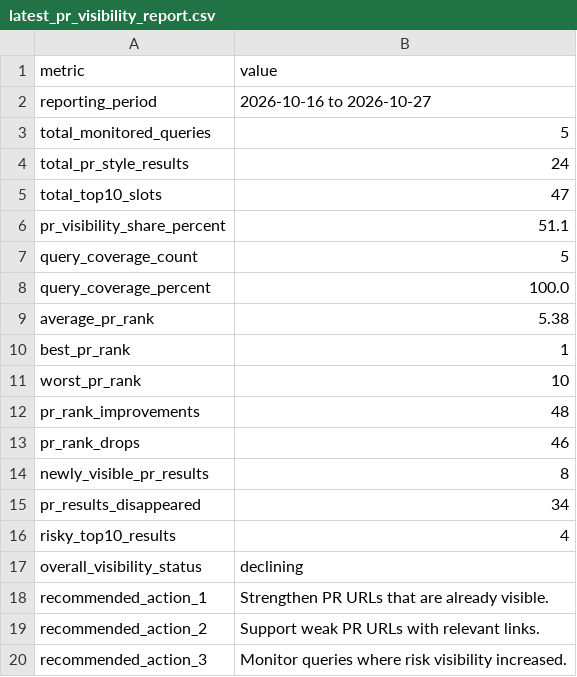
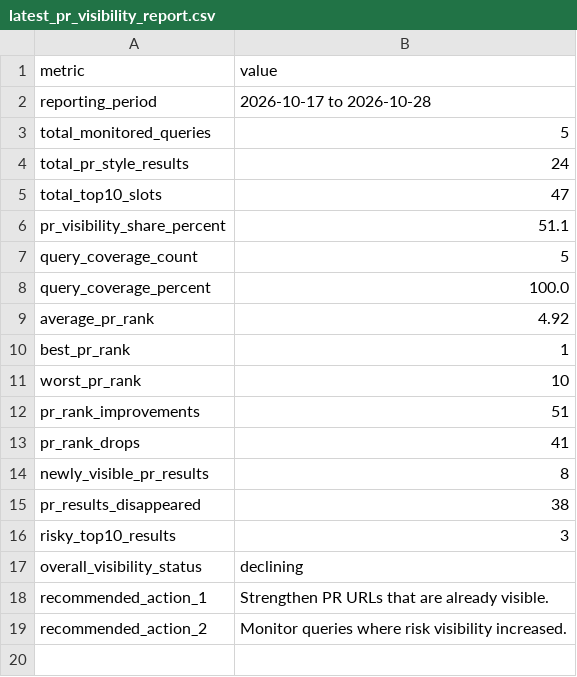
Before and after one commit to evgeniy-zelenyiy/serp-monitor-D, a CSV file: docs/reports/pr_visibility/latest_pr_visibility_report.csv, drawn as a sheet.

```diff
--- a/docs/reports/pr_visibility/latest_pr_visibility_report.csv
+++ b/docs/reports/pr_visibility/latest_pr_visibility_report.csv
@@ -1,3 +1,3 @@
 metric,value
-reporting_period,2026-10-16 to 2026-10-27
+reporting_period,2026-10-17 to 2026-10-28
 total_monitored_queries,5
@@ -8,13 +8,12 @@ query_coverage_count,5
 query_coverage_percent,100.0
-average_pr_rank,5.38
+average_pr_rank,4.92
 best_pr_rank,1
 worst_pr_rank,10
-pr_rank_improvements,48
-pr_rank_drops,46
+pr_rank_improvements,51
+pr_rank_drops,41
 newly_visible_pr_results,8
-pr_results_disappeared,34
-risky_top10_results,4
+pr_results_disappeared,38
+risky_top10_results,3
 overall_visibility_status,declining
 recommended_action_1,Strengthen PR URLs that are already visible.
-recommended_action_2,Support weak PR URLs with relevant links.
-recommended_action_3,Monitor queries where risk visibility increased.
+recommended_action_2,Monitor queries where risk visibility increased.
```
Also changed, not shown: reports/pr_visibility/latest_pr_visibility_report.csv, 10 other files.
